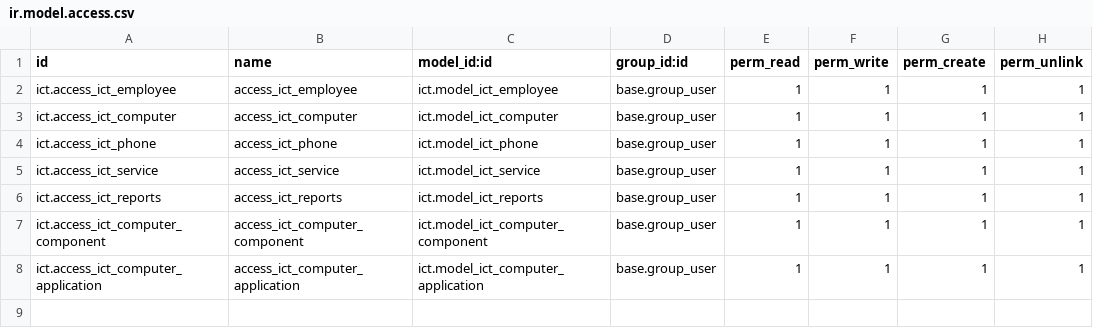
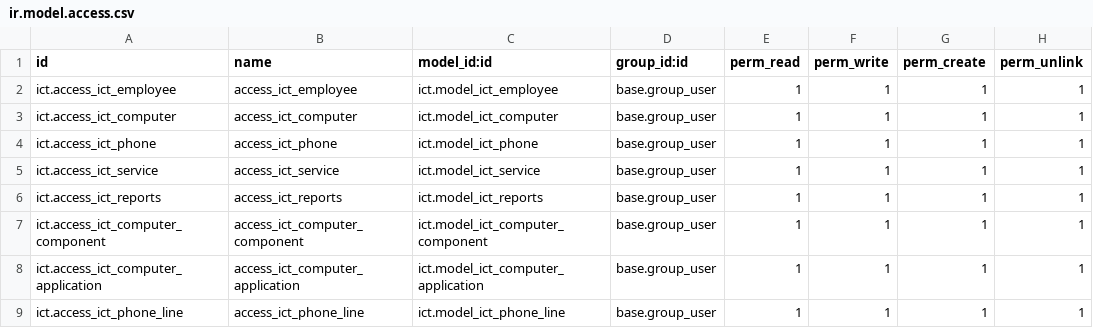
Before and after one commit to yosiara/CigarCompanyProjectMigrate, a CSV file: extra-addons/ict/security/ir.model.access.csv, drawn as a sheet; the diff names each change by its address in the sheet, - before the commit and + after, or states it on an @@ line.

Commit message:
feat: added phone lines model

```diff
--- a/extra-addons/ict/security/ir.model.access.csv
+++ b/extra-addons/ict/security/ir.model.access.csv
+row 9: ict.access_ict_phone_line | access_ict_phone_line | ict.model_ict_phone_line | base.group_user | 1 | 1 | 1 | 1
```
Also changed, not shown: 13 other files.
